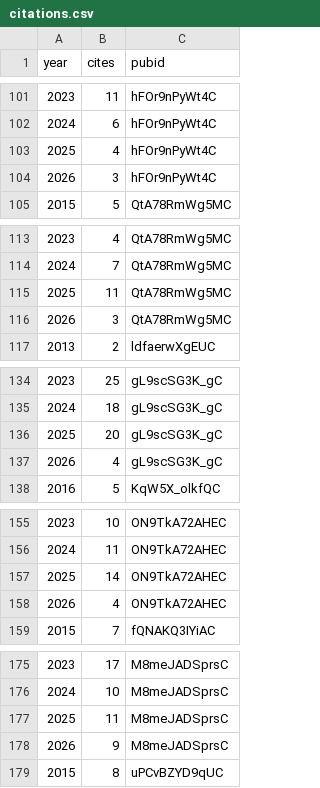
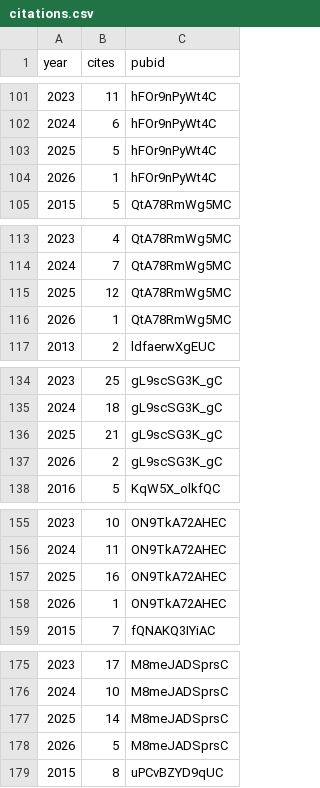
Before and after one commit to psolymos/psolymos.github.io, a CSV file: _data/citations.csv, drawn as a sheet; only a part is shown, gaps mark what is left out; the diff covers the shown part only.

```diff
--- a/_data/citations.csv
+++ b/_data/citations.csv
@@ -102,4 +102,4 @@
 2024,6,"hFOr9nPyWt4C"
-2025,4,"hFOr9nPyWt4C"
-2026,3,"hFOr9nPyWt4C"
+2025,5,"hFOr9nPyWt4C"
+2026,1,"hFOr9nPyWt4C"
 2015,5,"QtA78RmWg5MC"
@@ -114,4 +114,4 @@
 2024,7,"QtA78RmWg5MC"
-2025,11,"QtA78RmWg5MC"
-2026,3,"QtA78RmWg5MC"
+2025,12,"QtA78RmWg5MC"
+2026,1,"QtA78RmWg5MC"
 2013,2,"ldfaerwXgEUC"
@@ -135,4 +135,4 @@
 2024,18,"gL9scSG3K_gC"
-2025,20,"gL9scSG3K_gC"
-2026,4,"gL9scSG3K_gC"
+2025,21,"gL9scSG3K_gC"
+2026,2,"gL9scSG3K_gC"
 2016,5,"KqW5X_olkfQC"
@@ -156,4 +156,4 @@
 2024,11,"ON9TkA72AHEC"
-2025,14,"ON9TkA72AHEC"
-2026,4,"ON9TkA72AHEC"
+2025,16,"ON9TkA72AHEC"
+2026,1,"ON9TkA72AHEC"
 2015,7,"fQNAKQ3IYiAC"
@@ -176,4 +176,4 @@
 2024,10,"M8meJADSprsC"
-2025,11,"M8meJADSprsC"
-2026,9,"M8meJADSprsC"
+2025,14,"M8meJADSprsC"
+2026,5,"M8meJADSprsC"
 2015,8,"uPCvBZYD9qUC"
```
Also changed, not shown: 3 removed rows and 21 edited cells elsewhere in this file, 4 other files.
